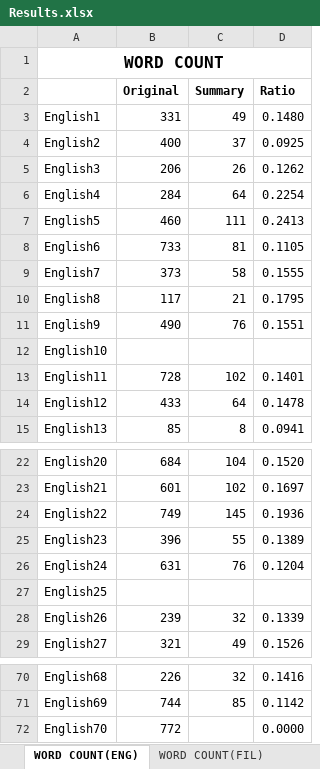
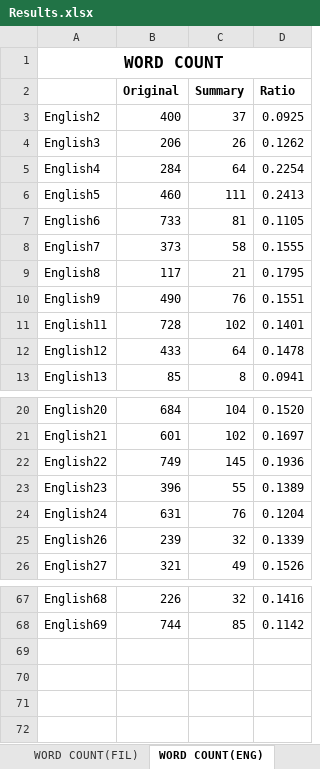
Before and after one commit to ellej16/SumMe, an Excel workbook: Document/Results.xlsx, sheet WORD COUNT(ENG), drawn as a sheet; only a part is shown, gaps mark what is left out; values as stored, in another font and other column widths than the file's, no borders; the diff names each change by its address in the sheet, - before the commit and + after, or states it on an @@ line.

```diff
--- a/Document/Results.xlsx (sheet WORD COUNT(ENG))
+++ b/Document/Results.xlsx (sheet WORD COUNT(ENG))
@@ sheet tab order changed: WORD COUNT(FIL) | WORD COUNT(ENG) @@
-row 3: English1 | 331 | 49 | 0.1480
-row 12: English10
-row 27: English25
-row 72: English70 | 772 |  | 0.0000
```
Also changed, not shown: sheet WORD COUNT(FIL), sheet SENTENCE COUNT(FIL), sheet SENTENCE COUNT(ENG), formulas that keep their value.
